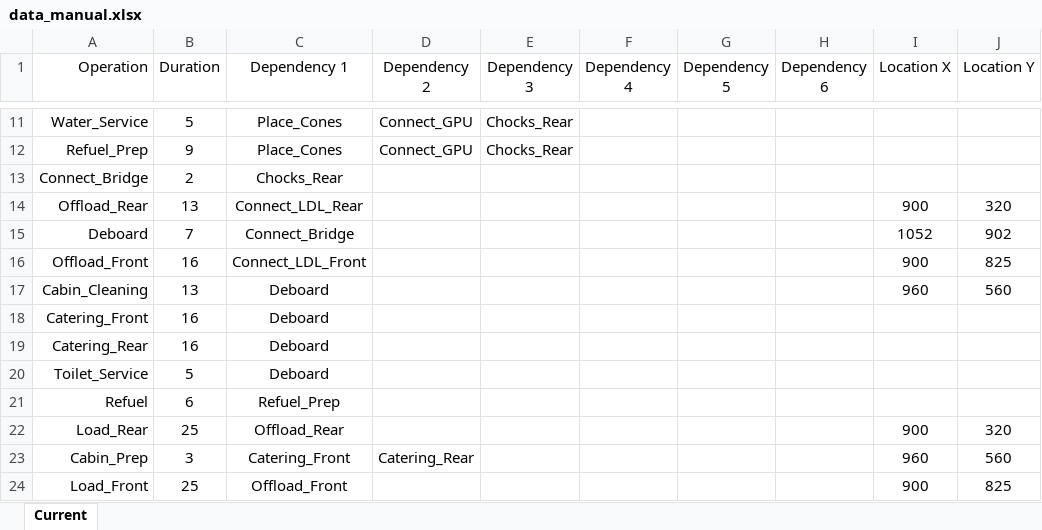
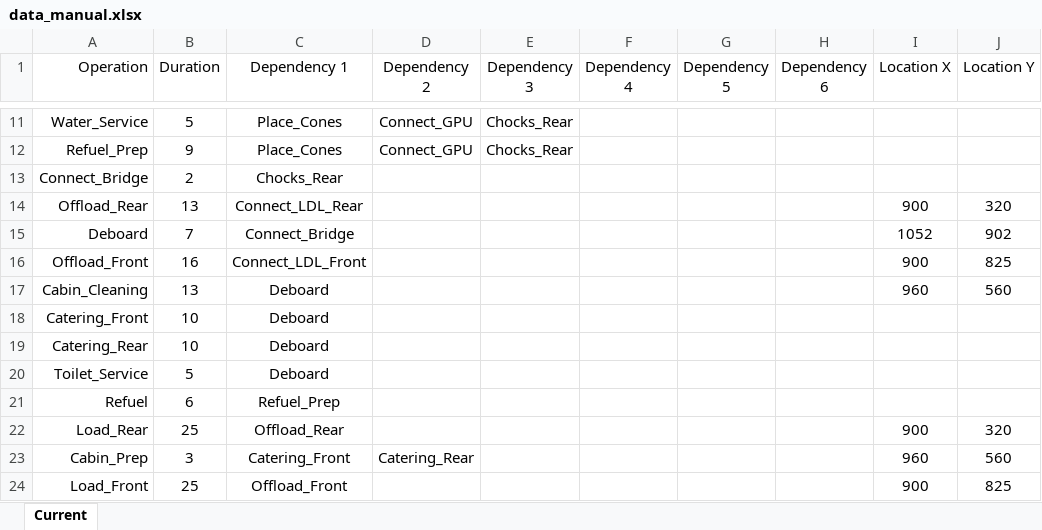
Before and after one commit to TimGioHog/JIP_ApronSim, an Excel workbook: data_manual.xlsx, sheet Current, drawn as a sheet; only a part is shown, gaps mark what is left out; values as stored, in another font and other column widths than the file's, no borders; the diff names each change by its address in the sheet, - before the commit and + after, or states it on an @@ line.

```diff
--- a/data_manual.xlsx (sheet Current)
+++ b/data_manual.xlsx (sheet Current)
-B18:B19 (Duration): 16
+B18:B19 (Duration): 10
```
Also changed, not shown: assets/Meshes/Mesh_Inspection.xlsx, data_auto.xlsx, 8 other files.
